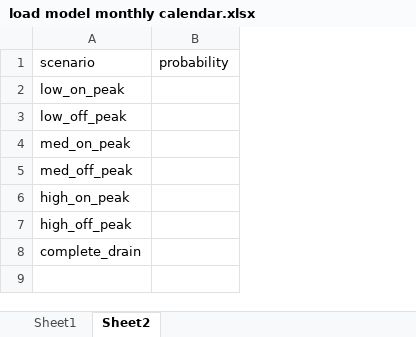
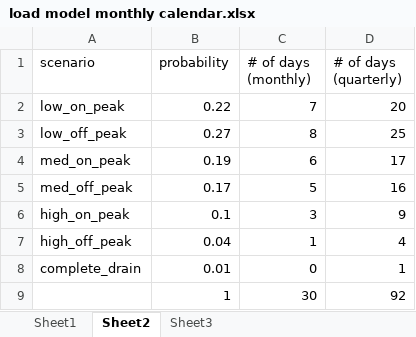
Before and after one commit to triangleenergycohort/remote_hub_simulation, an Excel workbook: forecast_model/load model monthly calendar.xlsx, sheet Sheet2, drawn as a sheet; values as stored, in another font and other column widths than the file's, no borders; removed rows and columns are numbered as before the commit, all else as after; the diff names each change by its address in the sheet, - before the commit and + after, or states it on an @@ line.

Commit message:
add monthly load visualization

```diff
--- a/forecast_model/load model monthly calendar.xlsx (sheet Sheet2)
+++ b/forecast_model/load model monthly calendar.xlsx (sheet Sheet2)
+sheet tab: Sheet3
-column B (probability), empty
+column B (probability), rows 2-8: 0.22 | 0.27 | 0.19 | 0.17 | 0.1 | 0.04 | 0.01
+column C (# of days (monthly)), rows 2-8: 7 | 8 | 6 | 5 | 3 | 1 | 0
+column D (# of days (quarterly)), rows 2-8: 20 | 25 | 17 | 16 | 9 | 4 | 1
+row 9:  | 1 | 30 | 92
```
Also changed, not shown: 4 other files.
